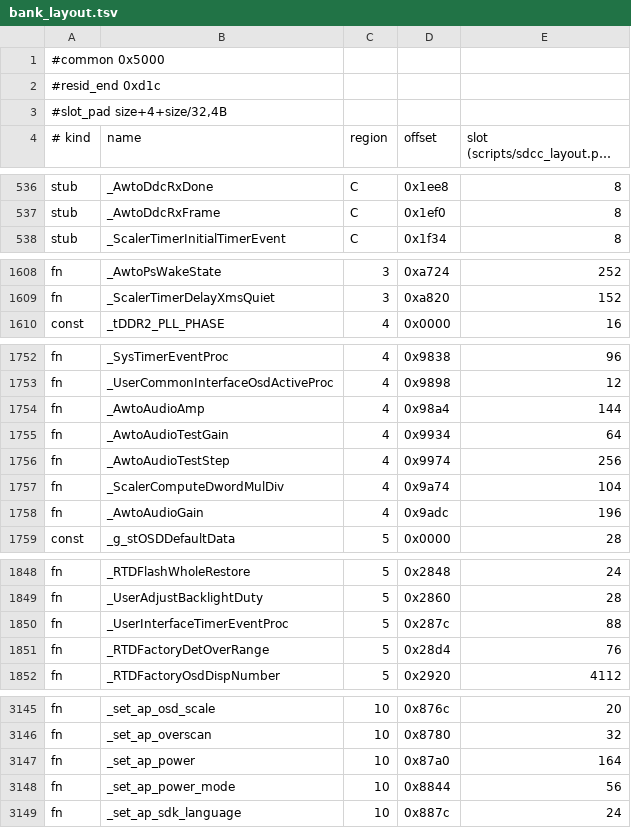
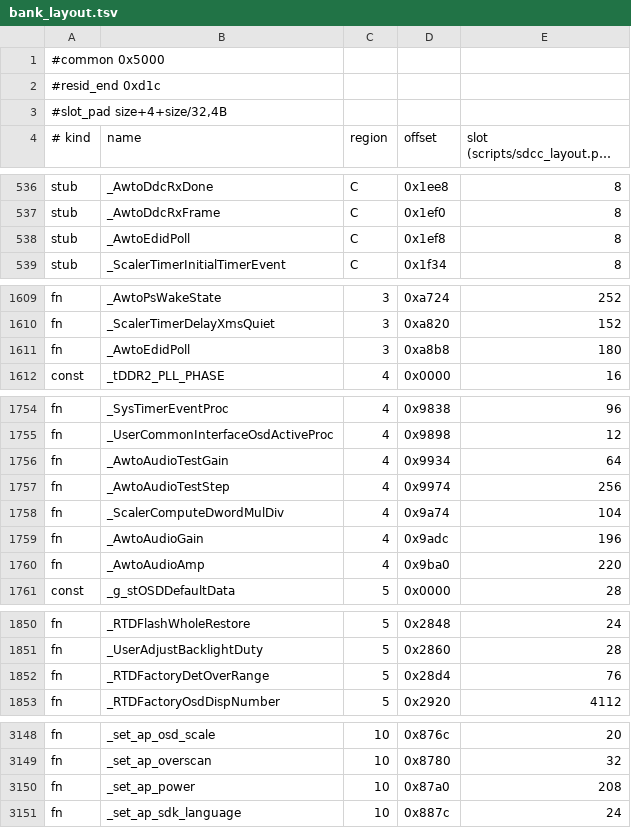
Before and after one commit to awto-au/awto-ddc, a TSV file: fw/bank_layout.tsv, drawn as a sheet; only a part is shown, gaps mark what is left out; long unchanged cells end in …; the diff covers the shown part only.

```diff
--- a/fw/bank_layout.tsv
+++ b/fw/bank_layout.tsv
@@ -537,2 +537,3 @@ stub	_AwtoDdcRxDone	C	0x1ee8	8
 stub	_AwtoDdcRxFrame	C	0x1ef0	8
+stub	_AwtoEdidPoll	C	0x1ef8	8
 stub	_ScalerTimerInitialTimerEvent	C	0x1f34	8
@@ -1609,2 +1610,3 @@ fn	_AwtoPsWakeState	3	0xa724	252
 fn	_ScalerTimerDelayXmsQuiet	3	0xa820	152
+fn	_AwtoEdidPoll	3	0xa8b8	180
 const	_tDDR2_PLL_PHASE	4	0x0000	16
@@ -1753,3 +1755,2 @@ fn	_SysTimerEventProc	4	0x9838	96
 fn	_UserCommonInterfaceOsdActiveProc	4	0x9898	12
-fn	_AwtoAudioAmp	4	0x98a4	144
 fn	_AwtoAudioTestGain	4	0x9934	64
@@ -1758,2 +1759,3 @@ fn	_ScalerComputeDwordMulDiv	4	0x9a74	104
 fn	_AwtoAudioGain	4	0x9adc	196
+fn	_AwtoAudioAmp	4	0x9ba0	220
 const	_g_stOSDDefaultData	5	0x0000	28
@@ -1849,3 +1851,2 @@ fn	_RTDFlashWholeRestore	5	0x2848	24
 fn	_UserAdjustBacklightDuty	5	0x2860	28
-fn	_UserInterfaceTimerEventProc	5	0x287c	88
 fn	_RTDFactoryDetOverRange	5	0x28d4	76
@@ -3146,4 +3149,3 @@ fn	_set_ap_osd_scale	10	0x876c	20
 fn	_set_ap_overscan	10	0x8780	32
-fn	_set_ap_power	10	0x87a0	164
-fn	_set_ap_power_mode	10	0x8844	56
+fn	_set_ap_power	10	0x87a0	208
 fn	_set_ap_sdk_language	10	0x887c	24
```
Also changed, not shown: 2 added rows and 2 edited cells elsewhere in this file, fw/awto/sync.tsv, fw/msgids.tsv, 12 other files.
